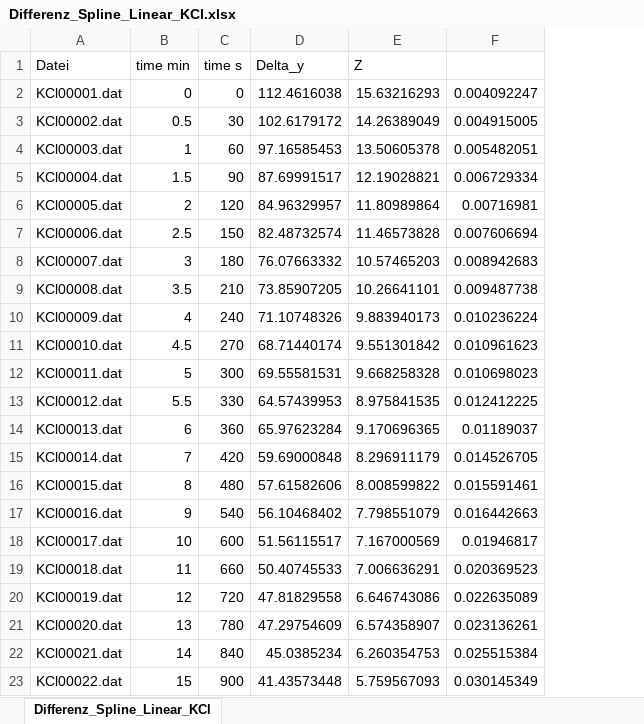
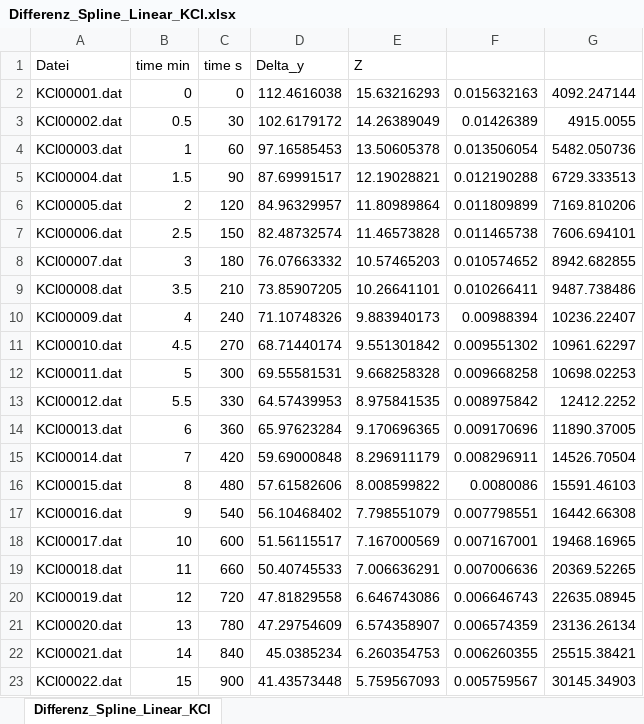
Before and after one commit to vinmarkue-png/Protokolle, an Excel workbook: PC2/Diff/DIFF/KCl/Differenz_Spline_Linear_KCl.xlsx, sheet Differenz_Spline_Linear_KCl, drawn as a sheet; values as stored, in another font and other column widths than the file's, no borders; charts and pictures not drawn; removed rows and columns are numbered as before the commit, all else as after; the diff names each change by its address in the sheet, - before the commit and + after, or states it on an @@ line.

Commit message:
excel

```diff
--- a/PC2/Diff/DIFF/KCl/Differenz_Spline_Linear_KCl.xlsx (sheet Differenz_Spline_Linear_KCl)
+++ b/PC2/Diff/DIFF/KCl/Differenz_Spline_Linear_KCl.xlsx (sheet Differenz_Spline_Linear_KCl)
-column F, rows 2-23: 0.004092247 | 0.004915005 | 0.005482051 | 0.006729334 | 0.00716981 | 0.007606694 | 0.008942683 | 0.009487738 | 0.010236224 | 0.010961623 | 0.010698023 | 0.012412225 | 0.01189037 | 0.014526705 | 0.015591461 | 0.016442663 | 0.01946817 | 0.020369523 | 0.022635089 | 0.023136261 | 0.025515384 | 0.030145349
+column F, rows 2-23: 0.015632163 | 0.01426389 | 0.013506054 | 0.012190288 | 0.011809899 | 0.011465738 | 0.010574652 | 0.010266411 | 0.00988394 | 0.009551302 | 0.009668258 | 0.008975842 | 0.009170696 | 0.008296911 | 0.0080086 | 0.007798551 | 0.007167001 | 0.007006636 | 0.006646743 | 0.006574359 | 0.006260355 | 0.005759567
+column G, rows 2-23: 4092.247144 | 4915.0055 | 5482.050736 | 6729.333513 | 7169.810206 | 7606.694101 | 8942.682855 | 9487.738486 | 10236.22407 | 10961.62297 | 10698.02253 | 12412.2252 | 11890.37005 | 14526.70504 | 15591.46103 | 16442.66308 | 19468.16965 | 20369.52265 | 22635.08945 | 23136.26134 | 25515.38421 | 30145.34903
```
Also changed, not shown: formulas that keep their value, charts or pictures, PC2/Diff/DIFF/NaCl/Differenz_Spline_Linear_NaCl.xlsx, PC2/Diff/DIFF/ZnSO4/Differenz_Spline_Linear.xlsx, 3 other files.
